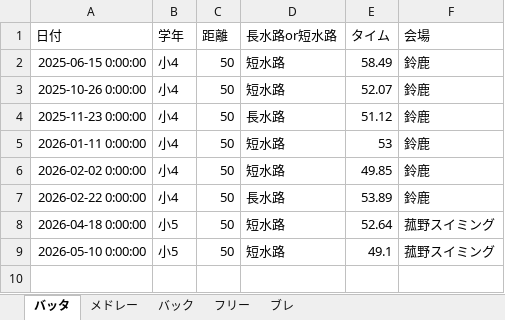
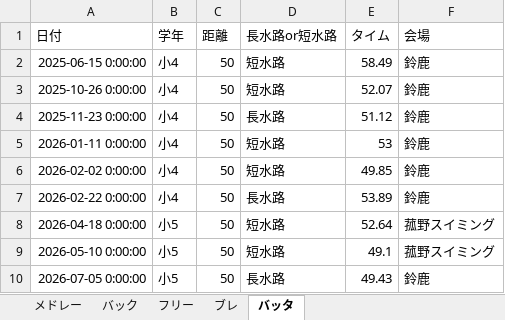
Before and after one commit to shimo2829/fuka-swim, an Excel workbook: 楓果記録.xlsx, sheet バッタ, drawn as a sheet; values as stored, in another font and other column widths than the file's, no borders; the diff names each change by its address in the sheet, - before the commit and + after, or states it on an @@ line.

Commit message:
Add record: バッタ 50m

```diff
--- a/楓果記録.xlsx (sheet バッタ)
+++ b/楓果記録.xlsx (sheet バッタ)
@@ sheet tab order changed: メドレー | バック | フリー | ブレ | バッタ @@
+row 10: 2026-07-05 0:00:00 | 小5 | 50 | 長水路 | 49.43 | 鈴鹿
```
